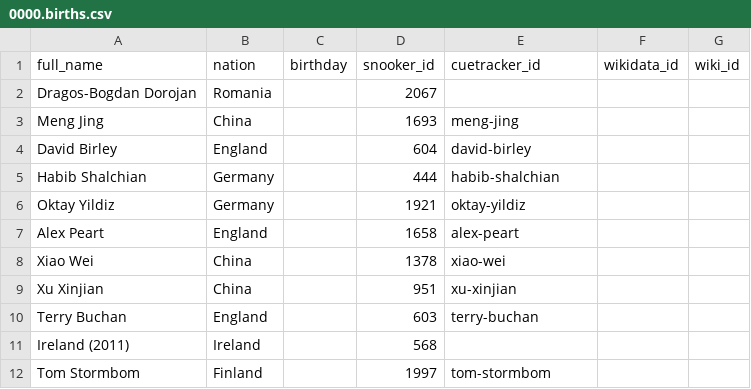
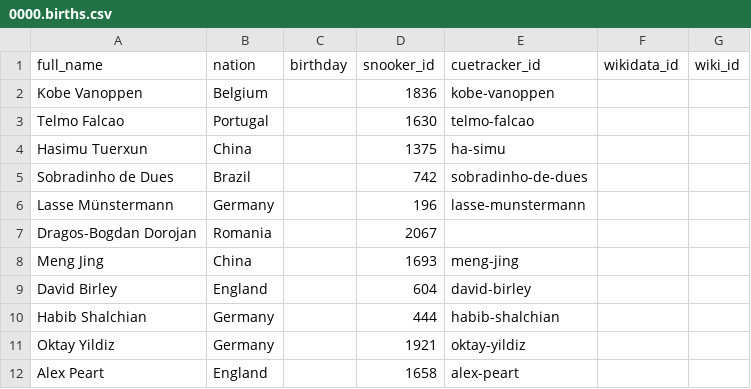
Before and after one commit to dreamerminsk/wiki-langs, a CSV file: players/0000.births.csv, drawn as a sheet; only a part is shown; the shorter side is filled out with more unchanged rows.

Commit message:
update csv tables

```diff
--- a/players/0000.births.csv
+++ b/players/0000.births.csv
@@ -1,2 +1,7 @@
 full_name,nation,birthday,snooker_id,cuetracker_id,wikidata_id,wiki_id
+Kobe Vanoppen,Belgium,,1836,kobe-vanoppen,,
+Telmo Falcao,Portugal,,1630,telmo-falcao,,
+Hasimu Tuerxun,China,,1375,ha-simu,,
+Sobradinho de Dues,Brazil,,742,sobradinho-de-dues,,
+Lasse Münstermann,Germany,,196,lasse-munstermann,,
 Dragos-Bogdan Dorojan,Romania,,2067,,,
```
Also changed, not shown: countries/codes/en.csv, players/1990.births.csv.
